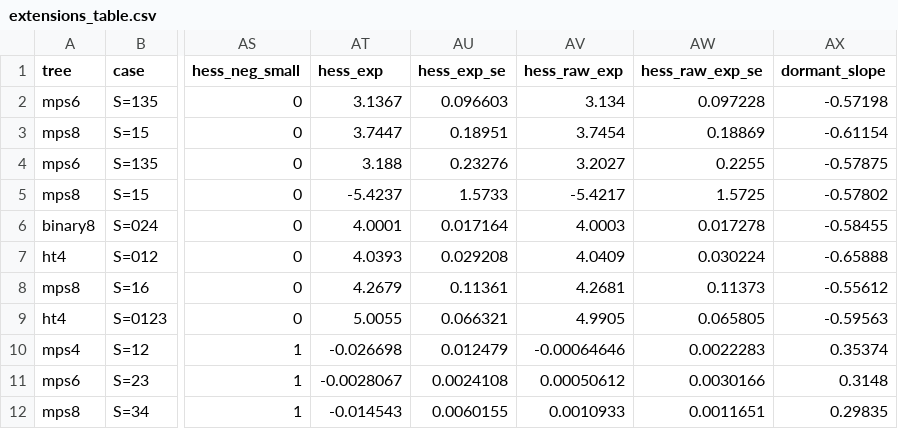
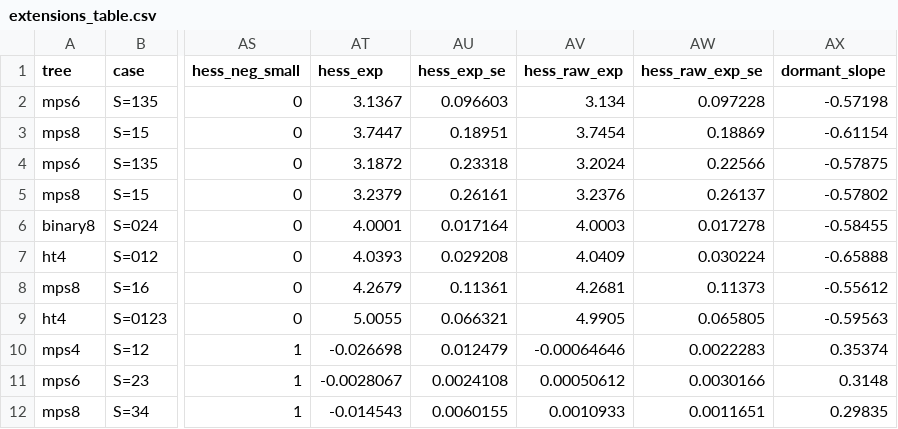
Before and after one commit to seamus-fallows/TTN-regimes, a CSV file: experiments/locality/results/extensions_table.csv, drawn as a sheet; only a part is shown, gaps mark what is left out; the diff names each change by its address in the sheet, - before the commit and + after, or states it on an @@ line.

```diff
--- a/experiments/locality/results/extensions_table.csv
+++ b/experiments/locality/results/extensions_table.csv
-AT4 (hess_exp): 3.188
+AT4 (hess_exp): 3.1872
-AU4 (hess_exp_se): 0.23276
+AU4 (hess_exp_se): 0.23318
-AV4 (hess_raw_exp): 3.2027
+AV4 (hess_raw_exp): 3.2024
-AW4 (hess_raw_exp_se): 0.2255
+AW4 (hess_raw_exp_se): 0.22566
-AT5 (hess_exp): -5.4237
+AT5 (hess_exp): 3.2379
-AU5 (hess_exp_se): 1.5733
+AU5 (hess_exp_se): 0.26161
-AV5 (hess_raw_exp): -5.4217
+AV5 (hess_raw_exp): 3.2376
-AW5 (hess_raw_exp_se): 1.5725
+AW5 (hess_raw_exp_se): 0.26137
```
Also changed, not shown: experiments/locality/results/robust_table.csv, experiments/locality/results/twocomp_balanced_table.csv, 11 other files.
